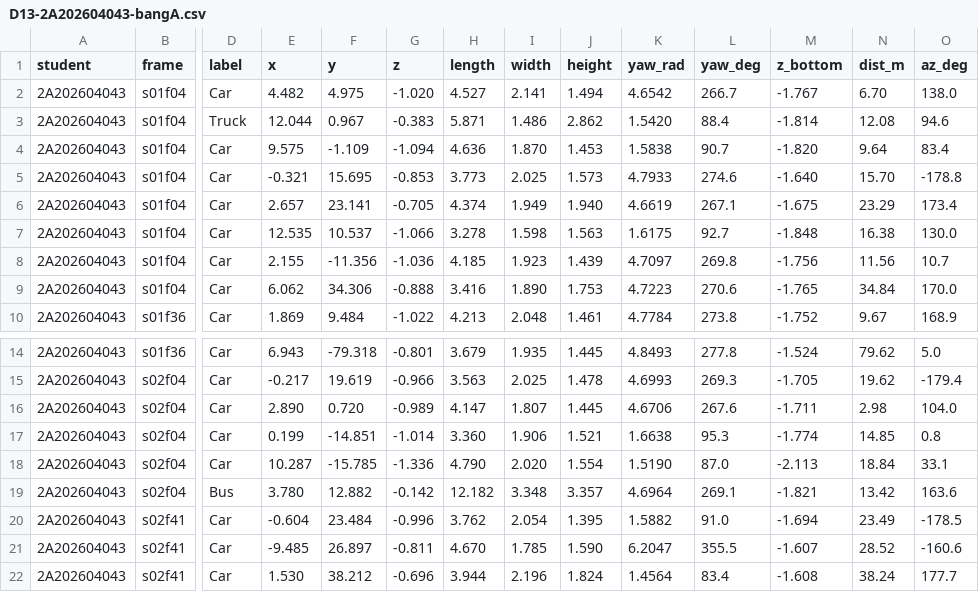
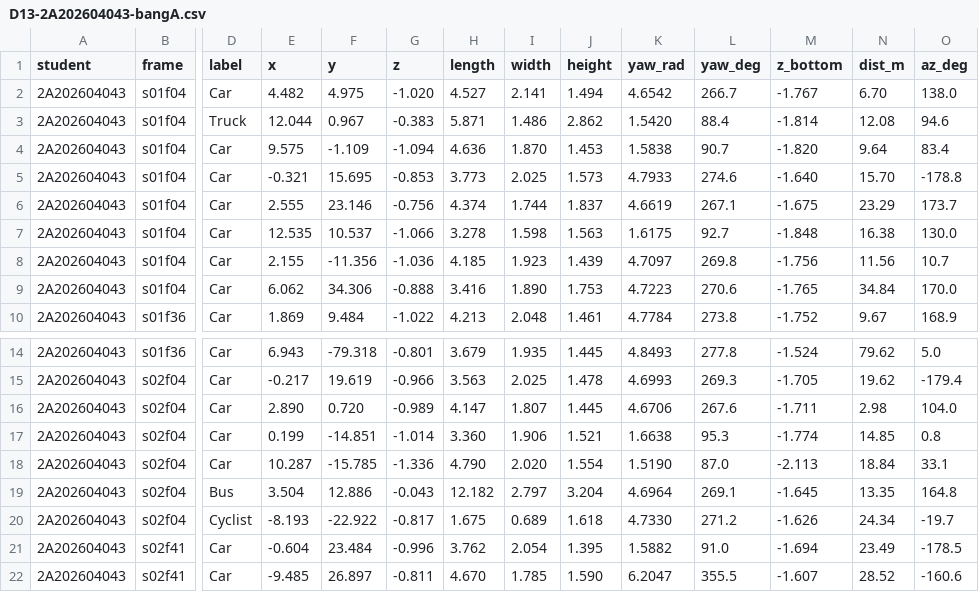
Before and after one commit to minh23012003/K5-L2-DAY13-NguyenVietMinh-2A202604043-PointCloudCuboid, a CSV file: submission/D13-2A202604043-bangA.csv, drawn as a sheet; only a part is shown, gaps mark what is left out; the shorter side is filled out with more unchanged rows; rows hold the shown columns only; the diff names each change by its address in the sheet, - before the commit and + after, or states it on an @@ line.

```diff
--- a/submission/D13-2A202604043-bangA.csv
+++ b/submission/D13-2A202604043-bangA.csv
-E6 (x): 2.657
+E6 (x): 2.555
-F6 (y): 23.141
+F6 (y): 23.146
-G6 (z): -0.705
+G6 (z): -0.756
-I6 (width): 1.949
+I6 (width): 1.744
-J6 (height): 1.940
+J6 (height): 1.837
-O6 (az_deg): 173.4
+O6 (az_deg): 173.7
-E19 (x): 3.780
+E19 (x): 3.504
-F19 (y): 12.882
+F19 (y): 12.886
-G19 (z): -0.142
+G19 (z): -0.043
-I19 (width): 3.348
+I19 (width): 2.797
-J19 (height): 3.357
+J19 (height): 3.204
-M19 (z_bottom): -1.821
+M19 (z_bottom): -1.645
-N19 (dist_m): 13.42
+N19 (dist_m): 13.35
-O19 (az_deg): 163.6
+O19 (az_deg): 164.8
+row 20: 2A202604043 | s02f04 | Cyclist | -8.193 | -22.922 | -0.817 | 1.675 | 0.689 | 1.618 | 4.7330 | 271.2 | -1.626 | 24.34 | -19.7
```
Also changed, not shown: submission/D13-2A202604043-tukiem.csv, 1 other file.
